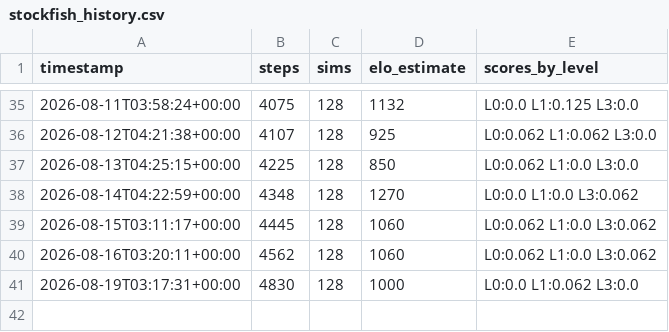
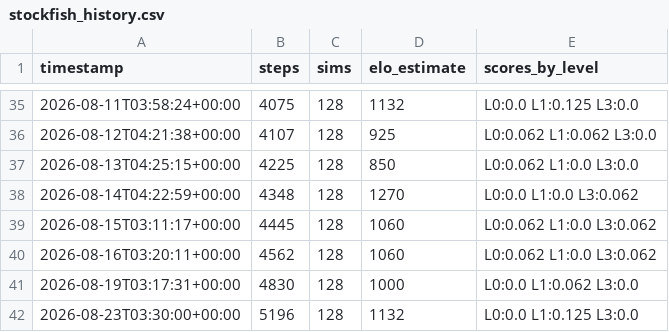
Before and after one commit to leozh0u/blundernet-engine, a CSV file: metrics/stockfish_history.csv, drawn as a sheet; only a part is shown, gaps mark what is left out; the diff names each change by its address in the sheet, - before the commit and + after, or states it on an @@ line.

Commit message:
strength: Elo estimate 1132 vs Stockfish anchors @ step 5196

```diff
--- a/metrics/stockfish_history.csv
+++ b/metrics/stockfish_history.csv
+row 42: 2026-08-23T03:30:00+00:00 | 5196 | 128 | 1132 | L0:0.0 L1:0.125 L3:0.0
```
Also changed, not shown: 1 other file.
